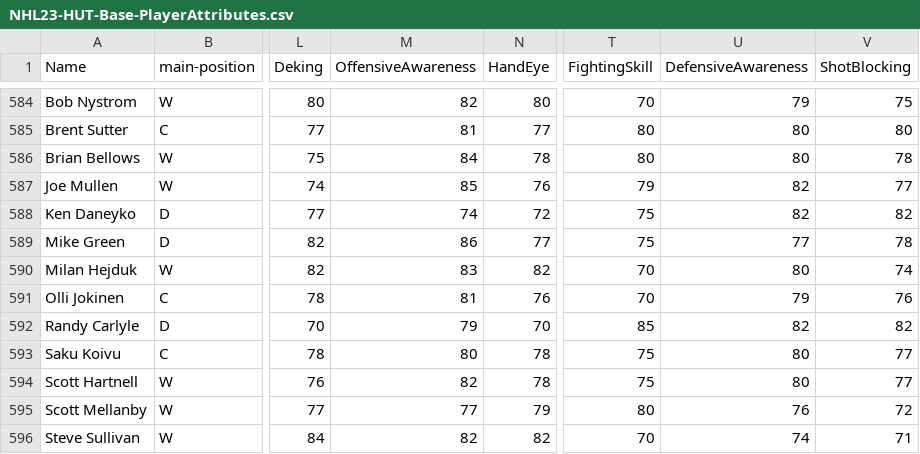
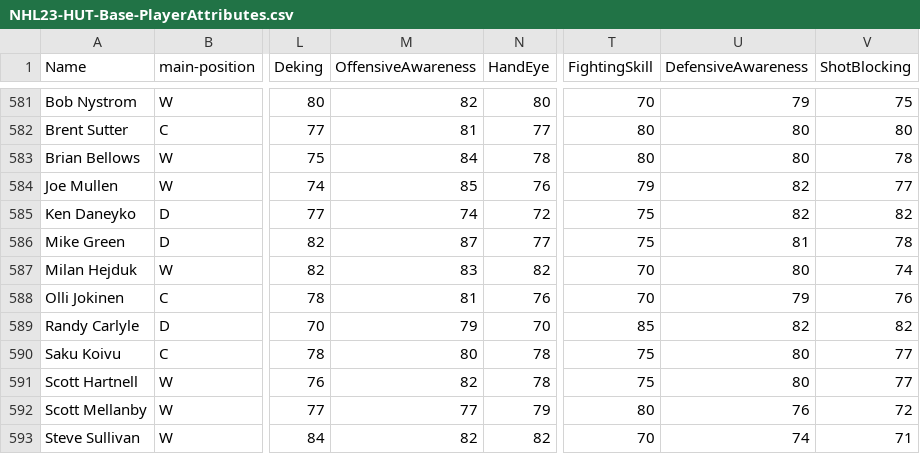
Before and after one commit to anthony9105/hockey-player-builder-tool, a CSV file: player-information/NHL23-HUT-Base-PlayerAttributes.csv, drawn as a sheet; only a part is shown, gaps mark what is left out; addresses are those after the commit; the diff covers the shown part only; the diff names each change by its address in the sheet, - before the commit and + after, or states it on an @@ line.

```diff
--- a/player-information/NHL23-HUT-Base-PlayerAttributes.csv
+++ b/player-information/NHL23-HUT-Base-PlayerAttributes.csv
-M586 (OffensiveAwareness): 86
+M586 (OffensiveAwareness): 87
-U586 (DefensiveAwareness): 77
+U586 (DefensiveAwareness): 81
```
Also changed, not shown: 3 removed rows and 7 edited cells elsewhere in this file, 3 other files.
